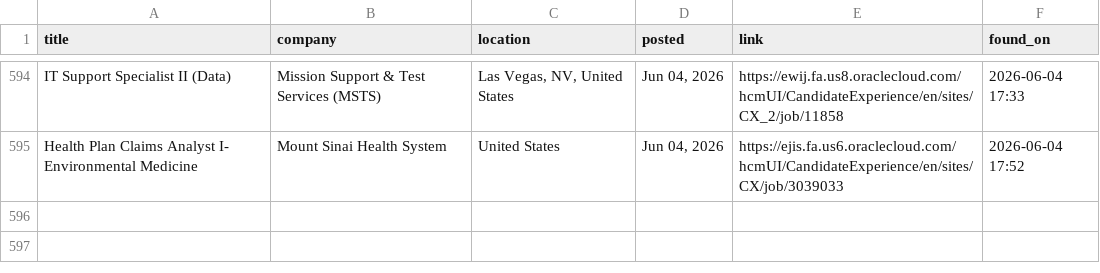
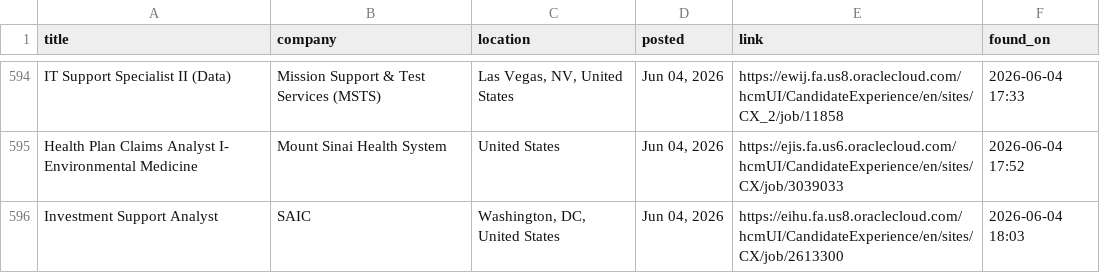
Before and after one commit to OzSpidey/Job_Automation, a CSV file: csv/oracle_jobs_all_b1.csv, drawn as a sheet; only a part is shown, gaps mark what is left out; the diff names each change by its address in the sheet, - before the commit and + after, or states it on an @@ line.

```diff
--- a/csv/oracle_jobs_all_b1.csv
+++ b/csv/oracle_jobs_all_b1.csv
+row 596: Investment Support Analyst | SAIC | Washington, DC, United States | Jun 04, 2026 | https://eihu.fa.us8.oraclecloud.com/hcmUI/CandidateExperience/en/sites/CX/job/2613300 | 2026-06-04 18:03
```
Also changed, not shown: 1 other file.
